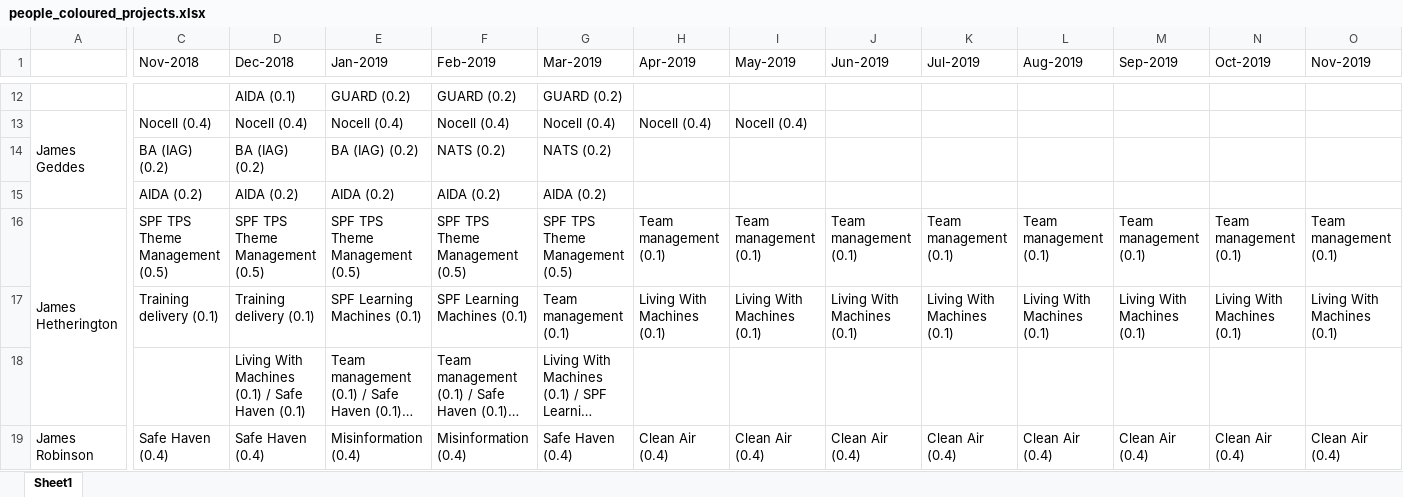
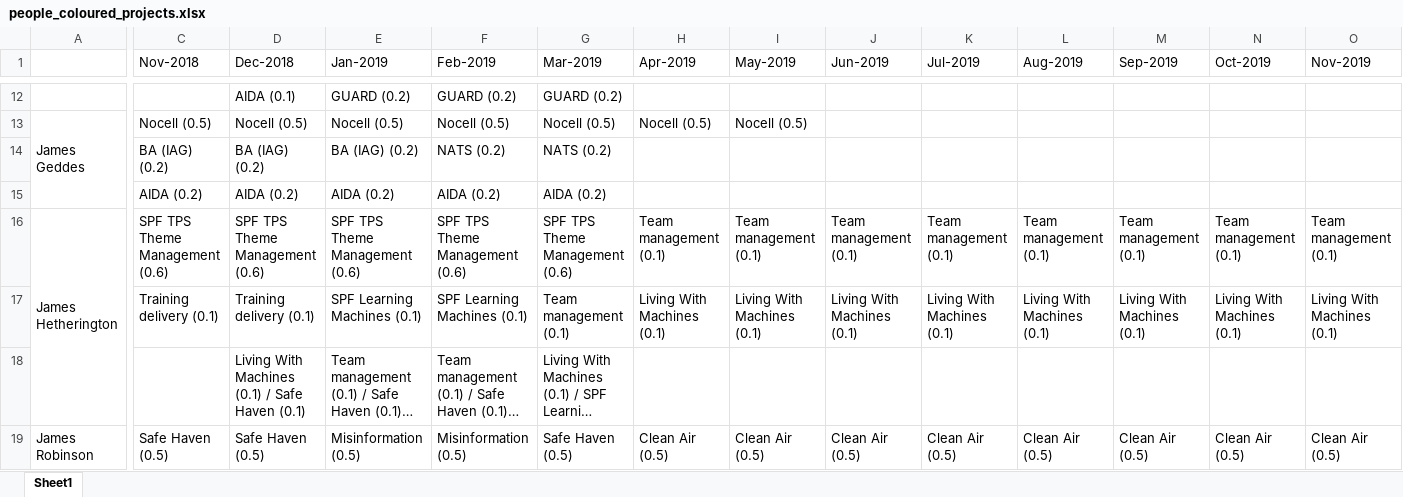
Before and after one commit to alan-turing-institute/WimbledonPlanner, an Excel workbook: vis/people_coloured_projects.xlsx, sheet Sheet1, drawn as a sheet; only a part is shown, gaps mark what is left out; long unchanged cells end in …; values as stored, in another font and other column widths than the file's, no cell formats; the diff covers the shown part only; the diff names each change by its address in the sheet, - before the commit and + after, or states it on an @@ line.

Commit message:
started cleaning up visualise_forecast  functions

```diff
--- a/vis/people_coloured_projects.xlsx (sheet Sheet1)
+++ b/vis/people_coloured_projects.xlsx (sheet Sheet1)
-C13 (Nov-2018): Nocell (0.4)
+C13 (Nov-2018): Nocell (0.5)
-D13 (Dec-2018): Nocell (0.4)
+D13 (Dec-2018): Nocell (0.5)
-E13 (Jan-2019): Nocell (0.4)
+E13 (Jan-2019): Nocell (0.5)
-F13 (Feb-2019): Nocell (0.4)
+F13 (Feb-2019): Nocell (0.5)
-G13 (Mar-2019): Nocell (0.4)
+G13 (Mar-2019): Nocell (0.5)
-H13 (Apr-2019): Nocell (0.4)
+H13 (Apr-2019): Nocell (0.5)
-I13 (May-2019): Nocell (0.4)
+I13 (May-2019): Nocell (0.5)
-C16 (Nov-2018): SPF TPS Theme Management (0.5)
+C16 (Nov-2018): SPF TPS Theme Management (0.6)
-D16 (Dec-2018): SPF TPS Theme Management (0.5)
+D16 (Dec-2018): SPF TPS Theme Management (0.6)
-E16 (Jan-2019): SPF TPS Theme Management (0.5)
+E16 (Jan-2019): SPF TPS Theme Management (0.6)
-F16 (Feb-2019): SPF TPS Theme Management (0.5)
+F16 (Feb-2019): SPF TPS Theme Management (0.6)
-G16 (Mar-2019): SPF TPS Theme Management (0.5)
+G16 (Mar-2019): SPF TPS Theme Management (0.6)
-C19 (Nov-2018): Safe Haven (0.4)
+C19 (Nov-2018): Safe Haven (0.5)
-D19 (Dec-2018): Safe Haven (0.4)
+D19 (Dec-2018): Safe Haven (0.5)
-E19 (Jan-2019): Misinformation (0.4)
+E19 (Jan-2019): Misinformation (0.5)
-F19 (Feb-2019): Misinformation (0.4)
+F19 (Feb-2019): Misinformation (0.5)
-G19 (Mar-2019): Safe Haven (0.4)
+G19 (Mar-2019): Safe Haven (0.5)
-H19 (Apr-2019): Clean Air (0.4)
+H19 (Apr-2019): Clean Air (0.5)
-I19 (May-2019): Clean Air (0.4)
+I19 (May-2019): Clean Air (0.5)
-J19 (Jun-2019): Clean Air (0.4)
+J19 (Jun-2019): Clean Air (0.5)
-K19 (Jul-2019): Clean Air (0.4)
+K19 (Jul-2019): Clean Air (0.5)
-L19 (Aug-2019): Clean Air (0.4)
+L19 (Aug-2019): Clean Air (0.5)
-M19 (Sep-2019): Clean Air (0.4)
+M19 (Sep-2019): Clean Air (0.5)
-N19 (Oct-2019): Clean Air (0.4)
+N19 (Oct-2019): Clean Air (0.5)
-O19 (Nov-2019): Clean Air (0.4)
+O19 (Nov-2019): Clean Air (0.5)
```
Also changed, not shown: 359 edited cells elsewhere in this sheet, cell formats, 5 other files.
